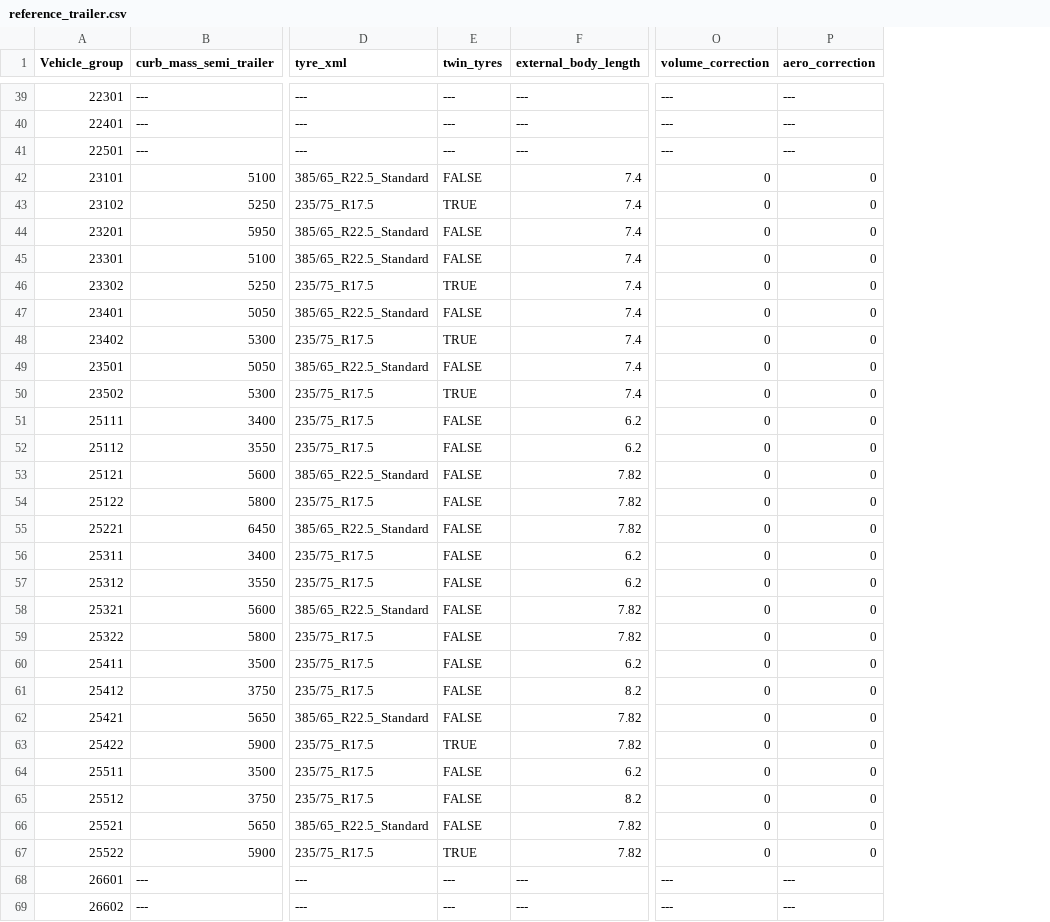
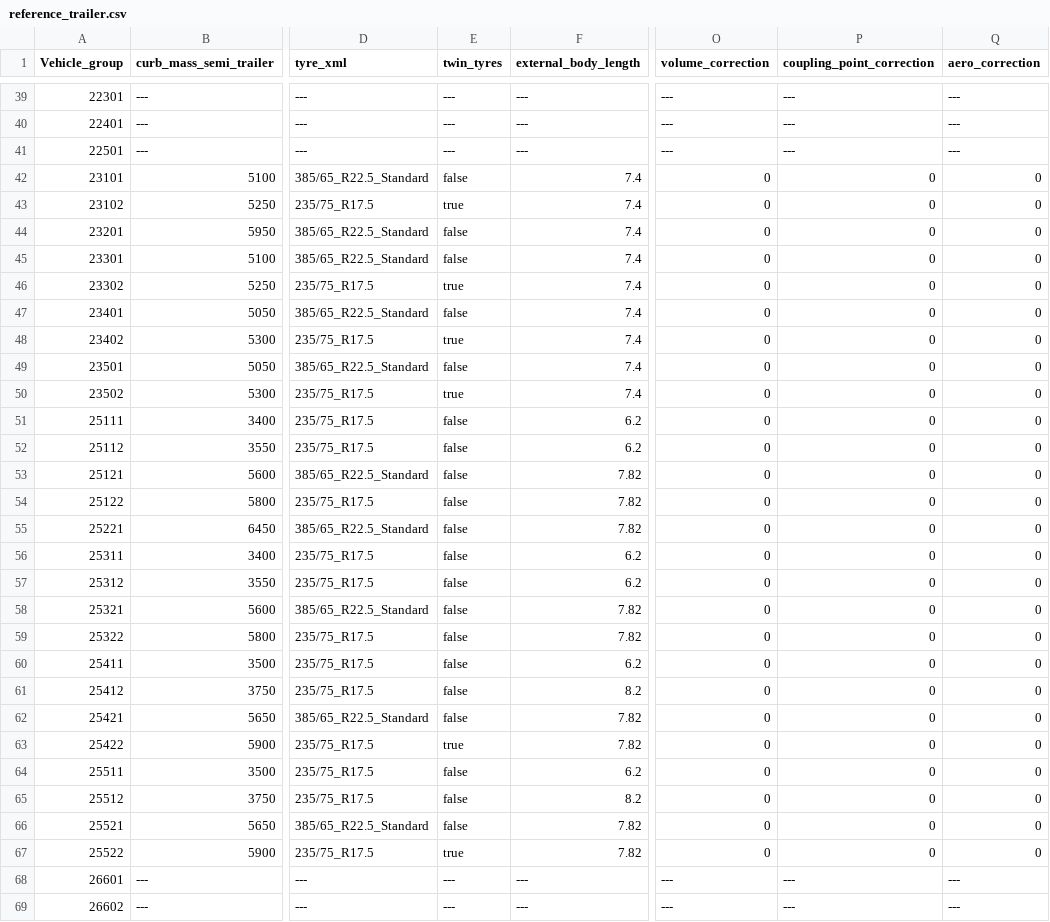
Before and after one commit to mohgsaad-art/VECTO, a CSV file: VectoCore/VectoCore/Resources/Declaration/Trailer/reference_trailer.csv, drawn as a sheet; only a part is shown, gaps mark what is left out; the diff covers the shown part only; the diff names each change by its address in the sheet, - before the commit and + after, or states it on an @@ line.

Commit message:
added coupling point correction to reference trailer.csv

```diff
--- a/VectoCore/VectoCore/Resources/Declaration/Trailer/reference_trailer.csv
+++ b/VectoCore/VectoCore/Resources/Declaration/Trailer/reference_trailer.csv
+column P (coupling_point_correction), rows 39-69: --- | --- | --- | 0 | 0 | 0 | 0 | 0 | 0 | 0 | 0 | 0 | 0 | 0 | 0 | 0 | 0 | 0 | 0 | 0 | 0 | 0 | 0 | 0 | 0 | 0 | 0 | 0 | 0 | --- | ---
-E42 (twin_tyres): FALSE
+E42 (twin_tyres): false
-E43 (twin_tyres): TRUE
+E43 (twin_tyres): true
-E44:E45 (twin_tyres): FALSE
+E44:E45 (twin_tyres): false
-E46 (twin_tyres): TRUE
+E46 (twin_tyres): true
-E47 (twin_tyres): FALSE
+E47 (twin_tyres): false
-E48 (twin_tyres): TRUE
+E48 (twin_tyres): true
-E49 (twin_tyres): FALSE
+E49 (twin_tyres): false
-E50 (twin_tyres): TRUE
+E50 (twin_tyres): true
-E51:E62 (twin_tyres): FALSE
+E51:E62 (twin_tyres): false
-E63 (twin_tyres): TRUE
+E63 (twin_tyres): true
-E64:E66 (twin_tyres): FALSE
+E64:E66 (twin_tyres): false
-E67 (twin_tyres): TRUE
+E67 (twin_tyres): true
```
Also changed, not shown: 62 edited cells elsewhere in this file.
